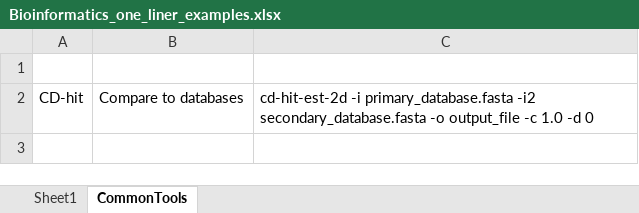
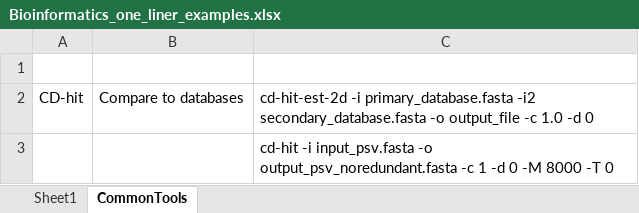
Before and after one commit to EnriqueDoster/Bioinformatic_resources, an Excel workbook: Example_code_and_tutorials/Bioinformatics_one_liner_examples.xlsx, sheet CommonTools, drawn as a sheet; values as stored, in another font and other column widths than the file's, no borders; the diff names each change by its address in the sheet, - before the commit and + after, or states it on an @@ line.

```diff
--- a/Example_code_and_tutorials/Bioinformatics_one_liner_examples.xlsx (sheet CommonTools)
+++ b/Example_code_and_tutorials/Bioinformatics_one_liner_examples.xlsx (sheet CommonTools)
+row 3:  |  | cd-hit -i input_psv.fasta -o output_psv_noredundant.fasta -c 1 -d 0 -M 8000 -T 0
```
Also changed, not shown: sheet Sheet1, 52 other files.
